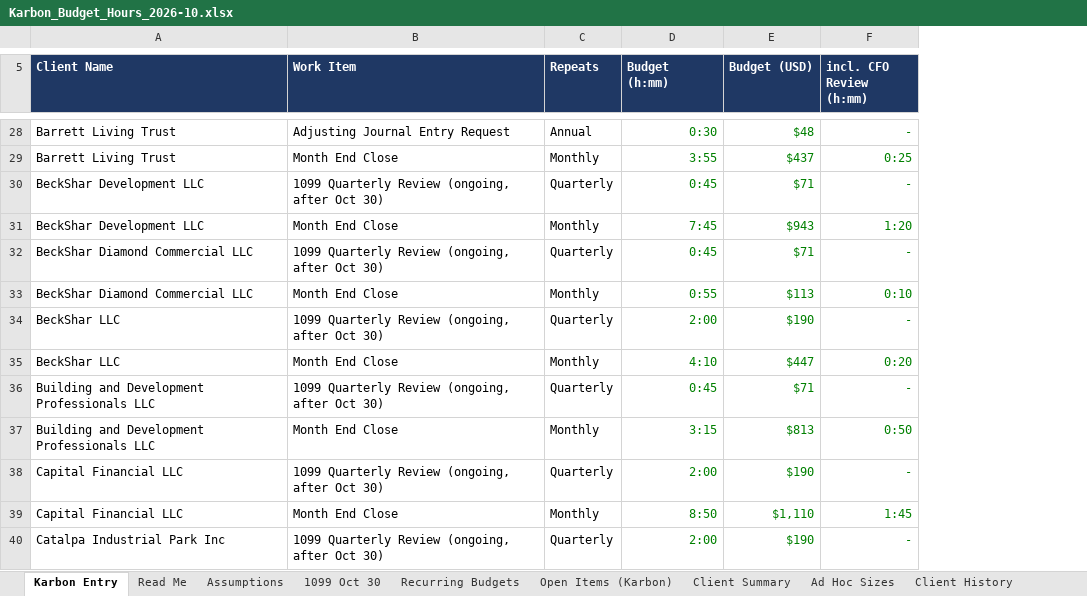
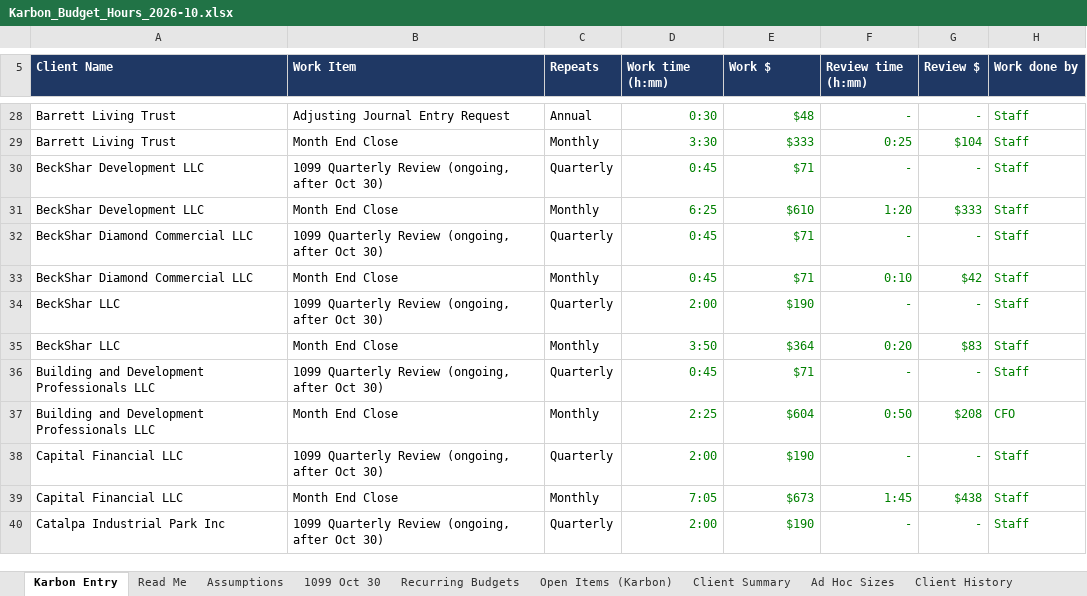
Before and after one commit to Onyxcfo/Onyx-Staff-Hours, an Excel workbook: budget-hours/Karbon_Budget_Hours_2026-10.xlsx, sheet Karbon Entry, drawn as a sheet; only a part is shown, gaps mark what is left out; values as stored, in another font and other column widths than the file's, no borders; the diff covers the shown part only; the diff names each change by its address in the sheet, - before the commit and + after, or states it on an @@ line.

```diff
--- a/budget-hours/Karbon_Budget_Hours_2026-10.xlsx (sheet Karbon Entry)
+++ b/budget-hours/Karbon_Budget_Hours_2026-10.xlsx (sheet Karbon Entry)
+column G (Review $), rows 28-40: - | $104 | - | $333 | - | $42 | - | $83 | - | $208 | - | $438 | -
+column H (Work done by), rows 28-40: Staff | Staff | Staff | Staff | Staff | Staff | Staff | Staff | Staff | CFO | Staff | Staff | Staff
-D5: Budget (h:mm)
+D5: Work time (h:mm)
-E5: Budget (USD)
+E5: Work $
-F5: incl. CFO Review (h:mm)
+F5: Review time (h:mm)
-D29 (Work time (h:mm)): 3:55
+D29 (Work time (h:mm)): 3:30
-E29 (Work $): $437
+E29 (Work $): $333
-D31 (Work time (h:mm)): 7:45
+D31 (Work time (h:mm)): 6:25
-E31 (Work $): $943
+E31 (Work $): $610
-D33 (Work time (h:mm)): 0:55
+D33 (Work time (h:mm)): 0:45
-E33 (Work $): $113
+E33 (Work $): $71
-D35 (Work time (h:mm)): 4:10
+D35 (Work time (h:mm)): 3:50
-E35 (Work $): $447
+E35 (Work $): $364
-D37 (Work time (h:mm)): 3:15
+D37 (Work time (h:mm)): 2:25
-E37 (Work $): $813
+E37 (Work $): $604
-D39 (Work time (h:mm)): 8:50
+D39 (Work time (h:mm)): 7:05
-E39 (Work $): $1,110
+E39 (Work $): $673
```
Also changed, not shown: 76 edited cells elsewhere in this sheet, formulas that keep their value, 1 other file.
